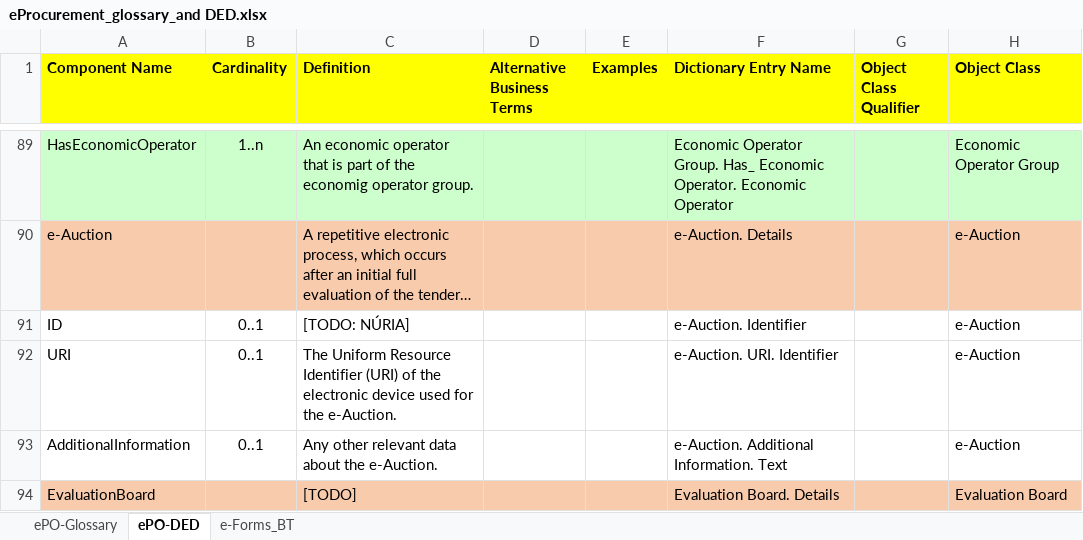
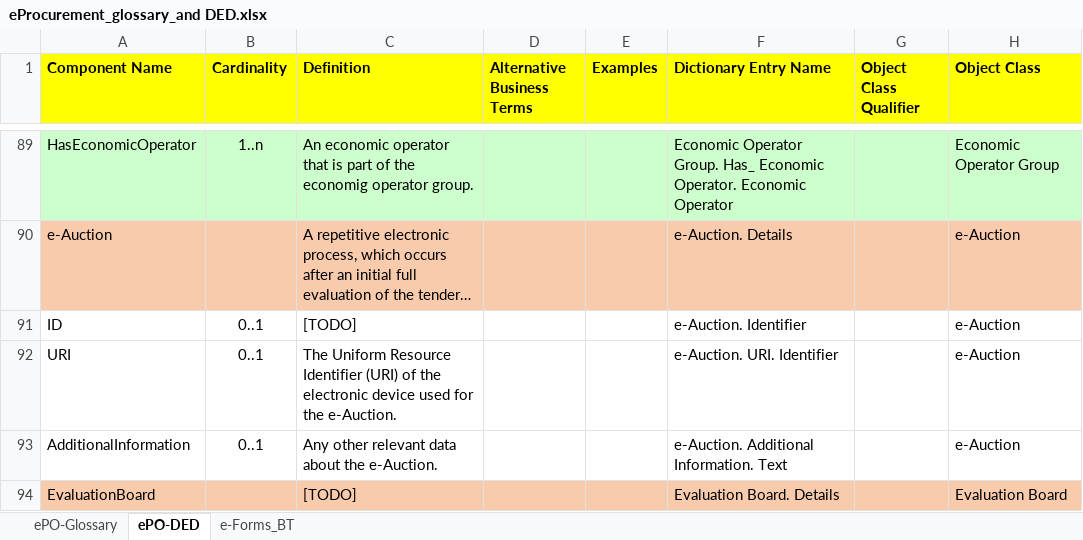
Before and after one commit to eProcurement-everis/ePO, an Excel workbook: 02_IR_DED/eProcurement_glossary_and DED.xlsx, sheet ePO-DED, drawn as a sheet; only a part is shown, gaps mark what is left out; long unchanged cells end in …; values as stored, in another font and other column widths than the file's, no borders; the diff covers the shown part only; the diff names each change by its address in the sheet, - before the commit and + after, or states it on an @@ line.

```diff
--- a/02_IR_DED/eProcurement_glossary_and DED.xlsx (sheet ePO-DED)
+++ b/02_IR_DED/eProcurement_glossary_and DED.xlsx (sheet ePO-DED)
-C91 (Definition): [TODO: NÚRIA]
+C91 (Definition): [TODO]
```
Also changed, not shown: 34 edited cells and cell formats elsewhere in this sheet.
